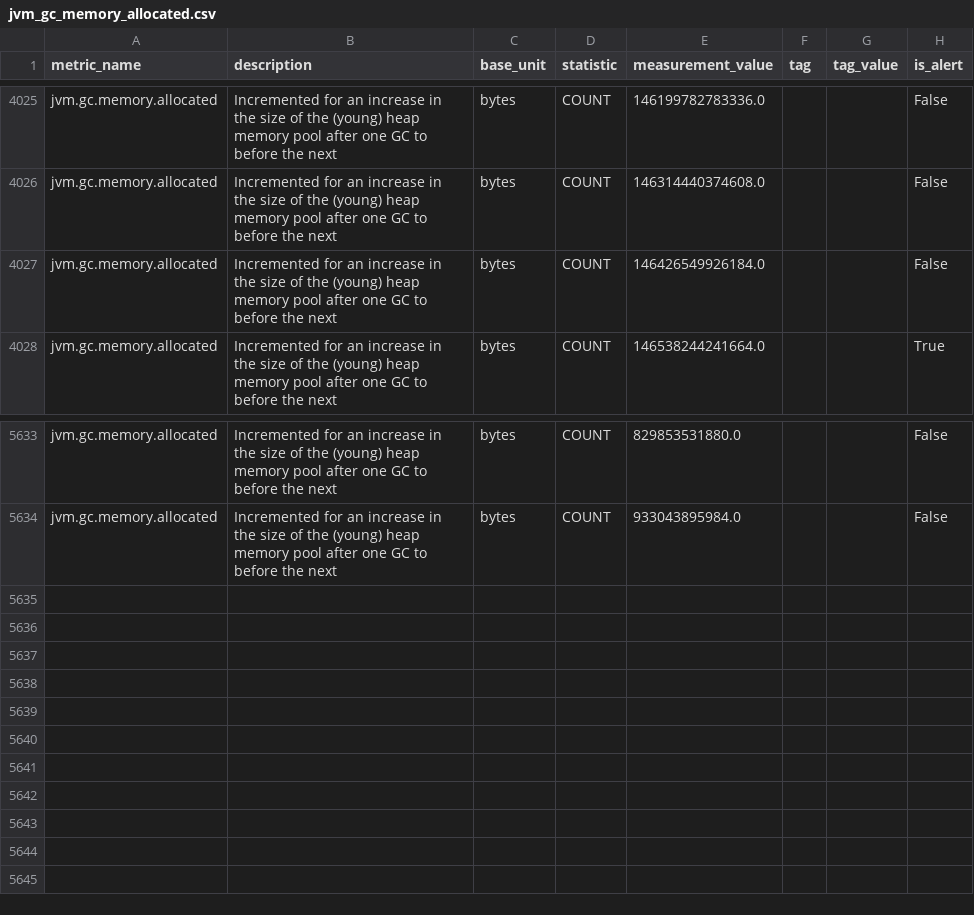
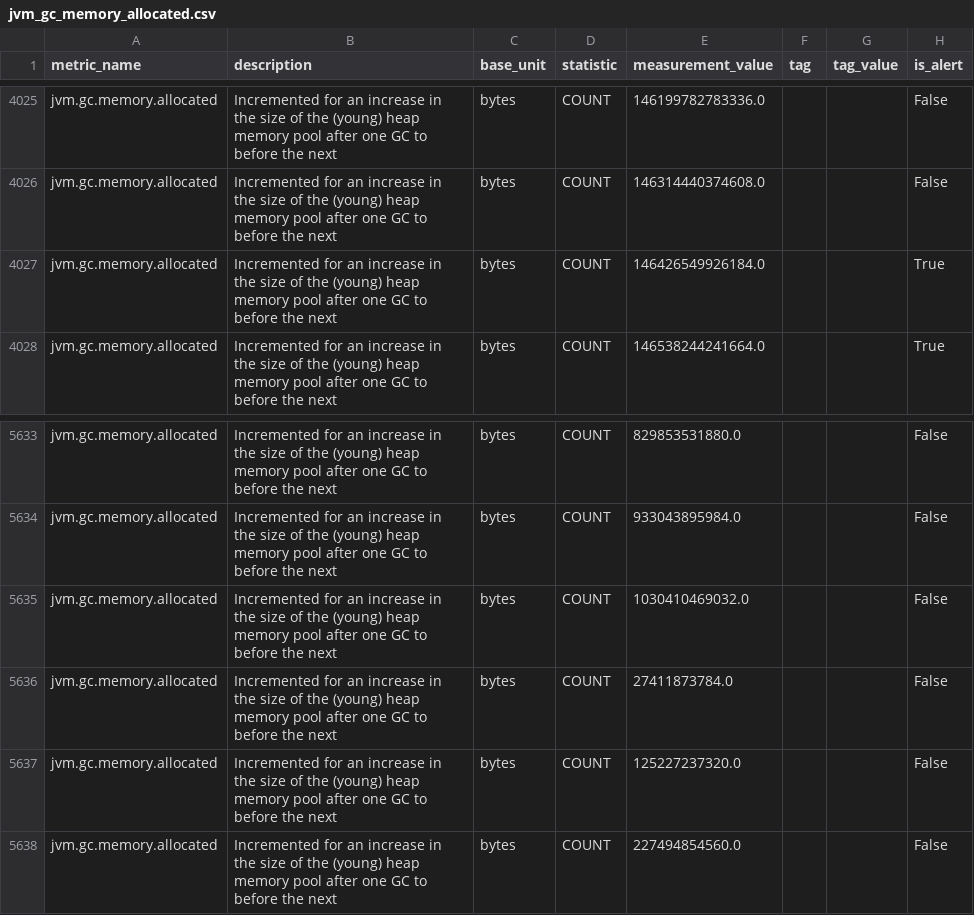
Before and after one commit to DarlanNoetzold/healthcheck_API, a CSV file: cython_impl/metrics_from_database/jvm_gc_memory_allocated.csv, drawn as a sheet; only a part is shown, gaps mark what is left out.

```diff
--- a/cython_impl/metrics_from_database/jvm_gc_memory_allocated.csv
+++ b/cython_impl/metrics_from_database/jvm_gc_memory_allocated.csv
@@ -4026,3 +4026,3 @@ jvm.gc.memory.allocated,Incremented for an increase in the size of the (young) h
 jvm.gc.memory.allocated,Incremented for an increase in the size of the (young) heap memory pool after one GC to before the next,bytes,COUNT,146314440374608.0,,,False
-jvm.gc.memory.allocated,Incremented for an increase in the size of the (young) heap memory pool after one GC to before the next,bytes,COUNT,146426549926184.0,,,False
+jvm.gc.memory.allocated,Incremented for an increase in the size of the (young) heap memory pool after one GC to before the next,bytes,COUNT,146426549926184.0,,,True
 jvm.gc.memory.allocated,Incremented for an increase in the size of the (young) heap memory pool after one GC to before the next,bytes,COUNT,146538244241664.0,,,True
@@ -5634 +5634,5 @@ jvm.gc.memory.allocated,Incremented for an increase in the size of the (young) h
 jvm.gc.memory.allocated,Incremented for an increase in the size of the (young) heap memory pool after one GC to before the next,bytes,COUNT,933043895984.0,,,False
+jvm.gc.memory.allocated,Incremented for an increase in the size of the (young) heap memory pool after one GC to before the next,bytes,COUNT,1030410469032.0,,,False
+jvm.gc.memory.allocated,Incremented for an increase in the size of the (young) heap memory pool after one GC to before the next,bytes,COUNT,27411873784.0,,,False
+jvm.gc.memory.allocated,Incremented for an increase in the size of the (young) heap memory pool after one GC to before the next,bytes,COUNT,125227237320.0,,,False
+jvm.gc.memory.allocated,Incremented for an increase in the size of the (young) heap memory pool after one GC to before the next,bytes,COUNT,227494854560.0,,,False
```
Also changed, not shown: cython_impl/metrics_from_database/jvm_classes_loaded.csv, cython_impl/metrics_from_database/jvm_compilation_time.csv, 26 other files.
